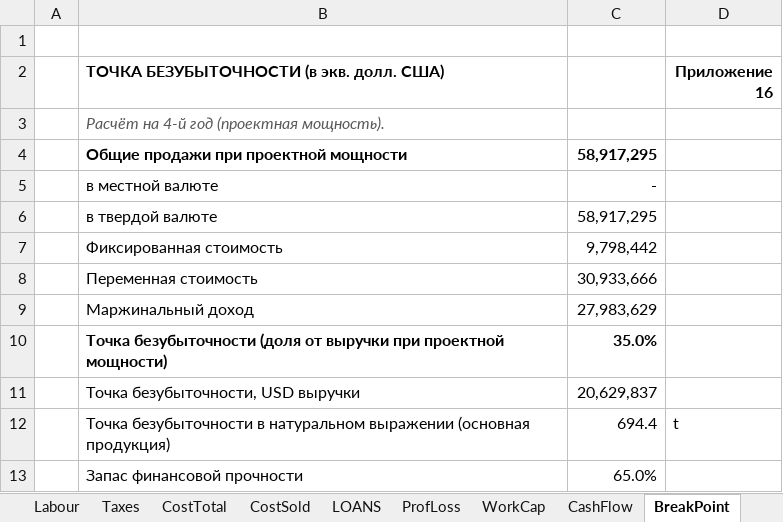
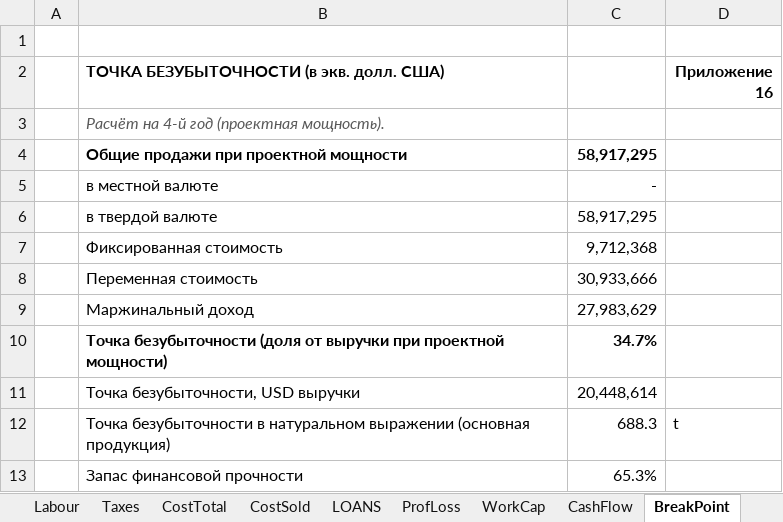
Before and after one commit to SunnatbekUSyd/repo, an Excel workbook: UzTMK/UzTMK_BankBP_Molybdenum_HMP.xlsx, sheet BreakPoint, drawn as a sheet; values as stored, in another font and other column widths than the file's, no borders; the diff names each change by its address in the sheet, - before the commit and + after, or states it on an @@ line.

```diff
--- a/UzTMK/UzTMK_BankBP_Molybdenum_HMP.xlsx (sheet BreakPoint)
+++ b/UzTMK/UzTMK_BankBP_Molybdenum_HMP.xlsx (sheet BreakPoint)
-C7: 9,798,442
+C7: 9,712,368
-C10: 35.0%
+C10: 34.7%
-C11: 20,629,837
+C11: 20,448,614
-C12: 694.4
+C12: 688.3
-C13: 65.0%
+C13: 65.3%
```
Also changed, not shown: sheet ProfLoss, sheet CashFlow, sheet CostSold, sheet Depreciate, sheet Taxes, sheet NPV_IRR, 2 more sheets, formulas that keep their value, UzTMK/UzTMK_BankBP_Sarikul.xlsx, UzTMK/UzTMK_BankBP_Tungsten_HMP.xlsx, 2 other files.
